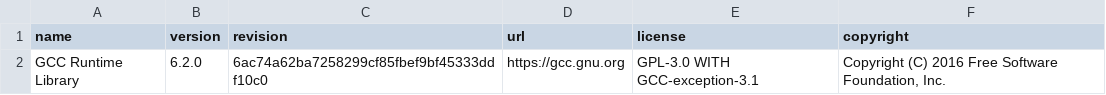
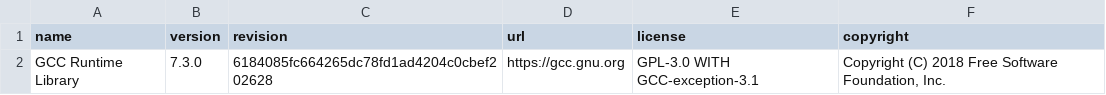
Before and after one commit to elastic/ml-cpp, a CSV file: 3rd_party/licenses/gcc-runtime-INFO.csv, drawn as a sheet.

Commit message:
[ML] Correct the gcc version in the third party component info (#1014)

```diff
--- a/3rd_party/licenses/gcc-runtime-INFO.csv
+++ b/3rd_party/licenses/gcc-runtime-INFO.csv
@@ -1,2 +1,2 @@
 name,version,revision,url,license,copyright
-GCC Runtime Library,6.2.0,6ac74a62ba7258299cf85fbef9bf45333ddf10c0,https://gcc.gnu.org,GPL-3.0 WITH GCC-exception-3.1,"Copyright (C) 2016 Free Software Foundation, Inc."
+GCC Runtime Library,7.3.0,6184085fc664265dc78fd1ad4204c0cbef202628,https://gcc.gnu.org,GPL-3.0 WITH GCC-exception-3.1,"Copyright (C) 2018 Free Software Foundation, Inc."
```
